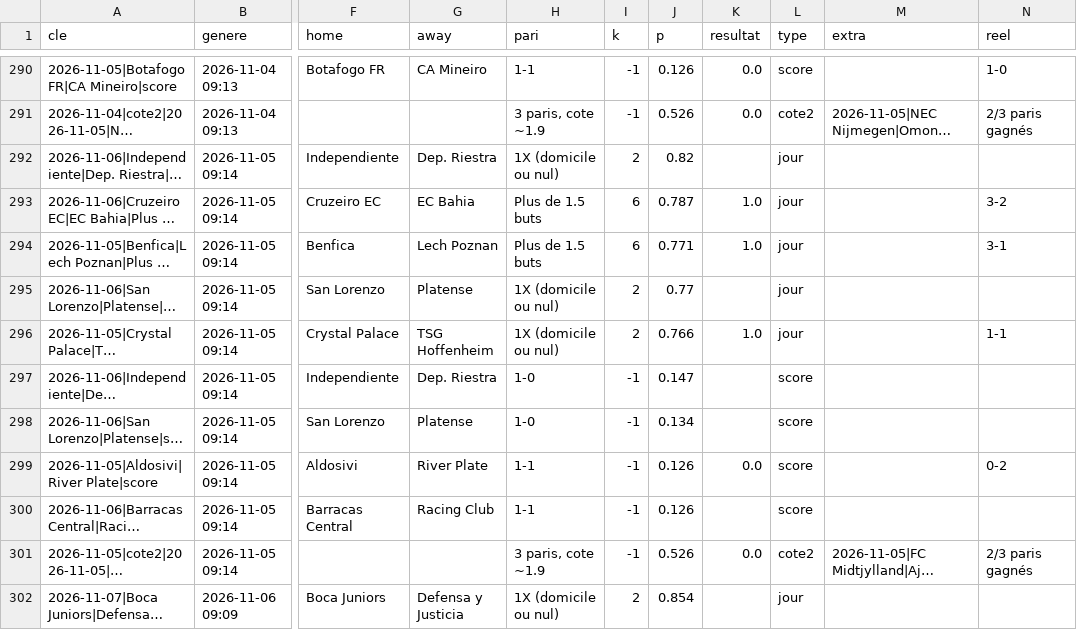
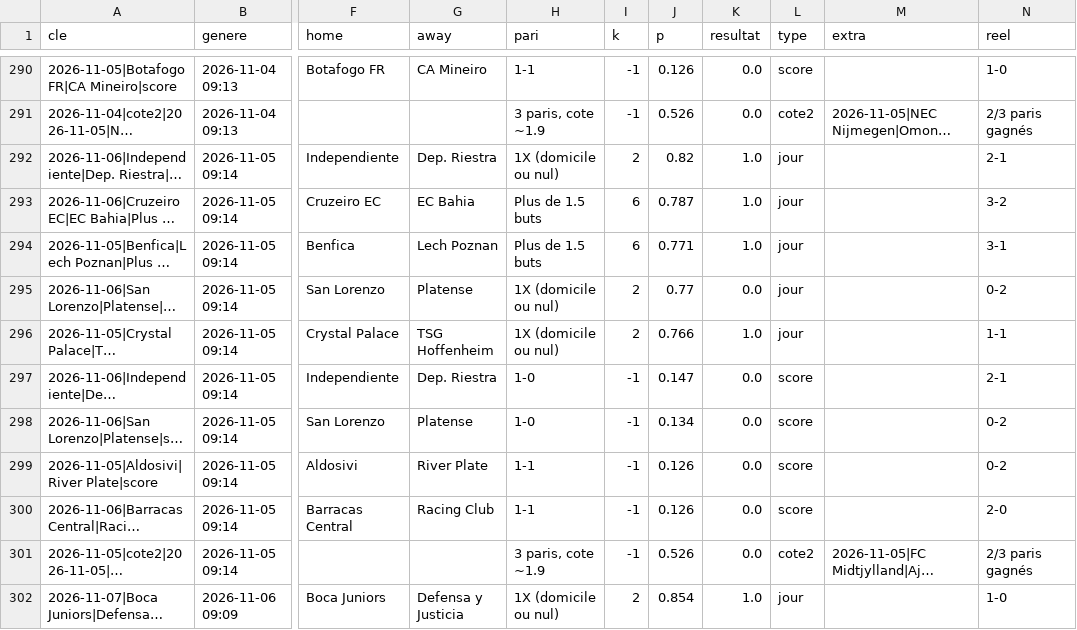
Before and after one commit to bien99/Pronos-Foot, a CSV file: data/historique.csv, drawn as a sheet; only a part is shown, gaps mark what is left out; long unchanged cells end in …; the diff covers the shown part only; the diff names each change by its address in the sheet, - before the commit and + after, or states it on an @@ line.

Commit message:
Mise a jour 2026-11-11

```diff
--- a/data/historique.csv
+++ b/data/historique.csv
-K292 (resultat): (empty)
+K292 (resultat): 1.0
-N292 (reel): (empty)
+N292 (reel): 2-1
-K295 (resultat): (empty)
+K295 (resultat): 0.0
-N295 (reel): (empty)
+N295 (reel): 0-2
-K297:K298 (resultat): (empty)
+K297:K298 (resultat): 0.0
-N297 (reel): (empty)
+N297 (reel): 2-1
-N298 (reel): (empty)
+N298 (reel): 0-2
-K300 (resultat): (empty)
+K300 (resultat): 0.0
-N300 (reel): (empty)
+N300 (reel): 2-0
-K302 (resultat): (empty)
+K302 (resultat): 1.0
-N302 (reel): (empty)
+N302 (reel): 1-0
```
Also changed, not shown: 1 added row and 14 edited cells elsewhere in this file, 3 other files.
